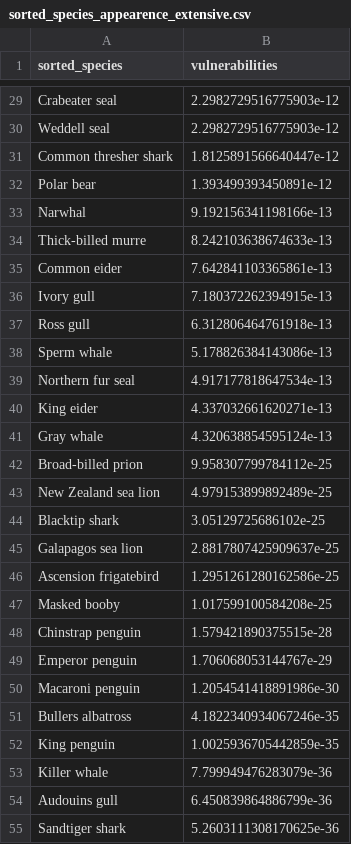
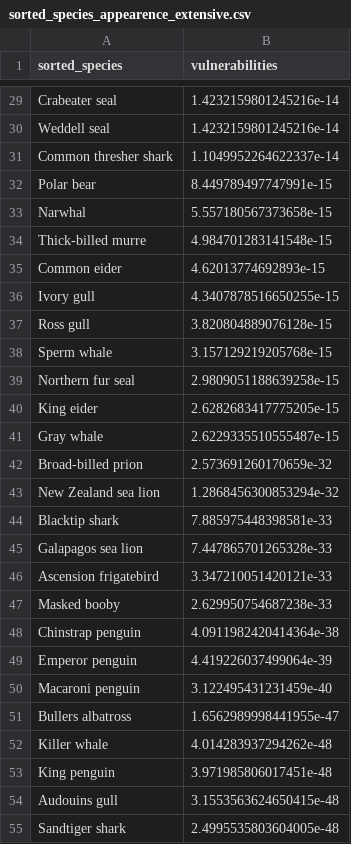
Before and after one commit to GBuenvar/MarineConsEcoStrat, a CSV file: percolation/MusRank/sorted_species_appearence_extensive.csv, drawn as a sheet; only a part is shown, gaps mark what is left out; removed rows and columns are numbered as before the commit, all else as after; the diff covers the shown part only; the diff names each change by its address in the sheet, - before the commit and + after, or states it on an @@ line.

```diff
--- a/percolation/MusRank/sorted_species_appearence_extensive.csv
+++ b/percolation/MusRank/sorted_species_appearence_extensive.csv
-B29:B30 (vulnerabilities): 2.2982729516775903e-12
+B29:B30 (vulnerabilities): 1.4232159801245216e-14
-B31 (vulnerabilities): 1.8125891566640447e-12
+B31 (vulnerabilities): 1.1049952264622337e-14
-B32 (vulnerabilities): 1.393499393450891e-12
+B32 (vulnerabilities): 8.449789497747991e-15
-B33 (vulnerabilities): 9.192156341198166e-13
+B33 (vulnerabilities): 5.557180567373658e-15
-B34 (vulnerabilities): 8.242103638674633e-13
+B34 (vulnerabilities): 4.984701283141548e-15
-B35 (vulnerabilities): 7.642841103365861e-13
+B35 (vulnerabilities): 4.62013774692893e-15
-B36 (vulnerabilities): 7.180372262394915e-13
+B36 (vulnerabilities): 4.3407878516650255e-15
-B37 (vulnerabilities): 6.312806464761918e-13
+B37 (vulnerabilities): 3.820804889076128e-15
-B38 (vulnerabilities): 5.178826384143086e-13
+B38 (vulnerabilities): 3.157129219205768e-15
-B39 (vulnerabilities): 4.917177818647534e-13
+B39 (vulnerabilities): 2.9809051188639258e-15
-B40 (vulnerabilities): 4.337032661620271e-13
+B40 (vulnerabilities): 2.6282683417775205e-15
-B41 (vulnerabilities): 4.320638854595124e-13
+B41 (vulnerabilities): 2.6229335510555487e-15
-B42 (vulnerabilities): 9.958307799784112e-25
+B42 (vulnerabilities): 2.573691260170659e-32
-B43 (vulnerabilities): 4.979153899892489e-25
+B43 (vulnerabilities): 1.2868456300853294e-32
-B44 (vulnerabilities): 3.05129725686102e-25
+B44 (vulnerabilities): 7.885975448398581e-33
-B45 (vulnerabilities): 2.8817807425909637e-25
+B45 (vulnerabilities): 7.447865701265328e-33
-B46 (vulnerabilities): 1.2951261280162586e-25
+B46 (vulnerabilities): 3.347210051420121e-33
-B47 (vulnerabilities): 1.017599100584208e-25
+B47 (vulnerabilities): 2.629950754687238e-33
-B48 (vulnerabilities): 1.579421890375515e-28
+B48 (vulnerabilities): 4.0911982420414364e-38
-B49 (vulnerabilities): 1.706068053144767e-29
+B49 (vulnerabilities): 4.419226037499064e-39
-B50 (vulnerabilities): 1.2054541418891986e-30
+B50 (vulnerabilities): 3.122495431231459e-40
-B51 (vulnerabilities): 4.1822340934067246e-35
+B51 (vulnerabilities): 1.6562989998441955e-47
-row 52: King penguin | 1.0025936705442859e-35
-B52 (vulnerabilities): 7.799949476283079e-36
+B52 (vulnerabilities): 4.014283937294262e-48
+row 53: King penguin | 3.971985806017451e-48
-B54 (vulnerabilities): 6.450839864886799e-36
+B54 (vulnerabilities): 3.1553563624650415e-48
-B55 (vulnerabilities): 5.2603111308170625e-36
+B55 (vulnerabilities): 2.4995535803604005e-48
```
Also changed, not shown: 4 added rows, 4 removed rows and 80 edited cells elsewhere in this file, percolation/MusRank/sorted_countries_species_appearence_extensive.csv, percolation/MusRank/sorted_countries_species_appearence_intensive.csv, 4 other files.
